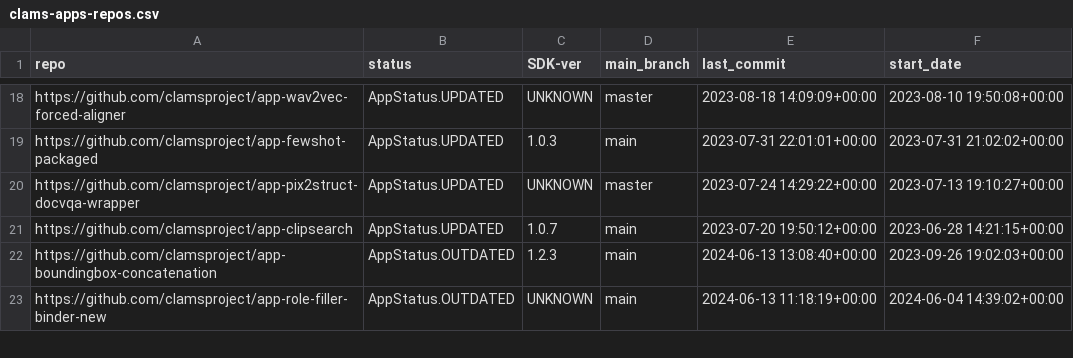
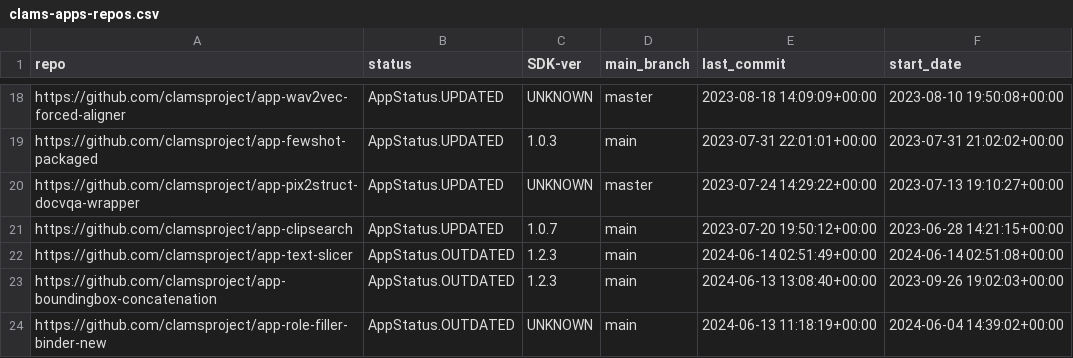
Before and after one commit to clamsproject/apps, a CSV file: clams-apps-repos.csv, drawn as a sheet; only a part is shown, gaps mark what is left out.

Commit message:
updating app development dashboard file

```diff
--- a/clams-apps-repos.csv
+++ b/clams-apps-repos.csv
@@ -21,2 +21,3 @@ https://github.com/clamsproject/app-pix2struct-docvqa-wrapper,AppStatus.UPDATED,
 https://github.com/clamsproject/app-clipsearch,AppStatus.UPDATED,1.0.7,main,2023-07-20 19:50:12+00:00,2023-06-28 14:21:15+00:00
+https://github.com/clamsproject/app-text-slicer,AppStatus.OUTDATED,1.2.3,main,2024-06-14 02:51:49+00:00,2024-06-14 02:51:08+00:00
 https://github.com/clamsproject/app-boundingbox-concatenation,AppStatus.OUTDATED,1.2.3,main,2024-06-13 13:08:40+00:00,2023-09-26 19:02:03+00:00
```
